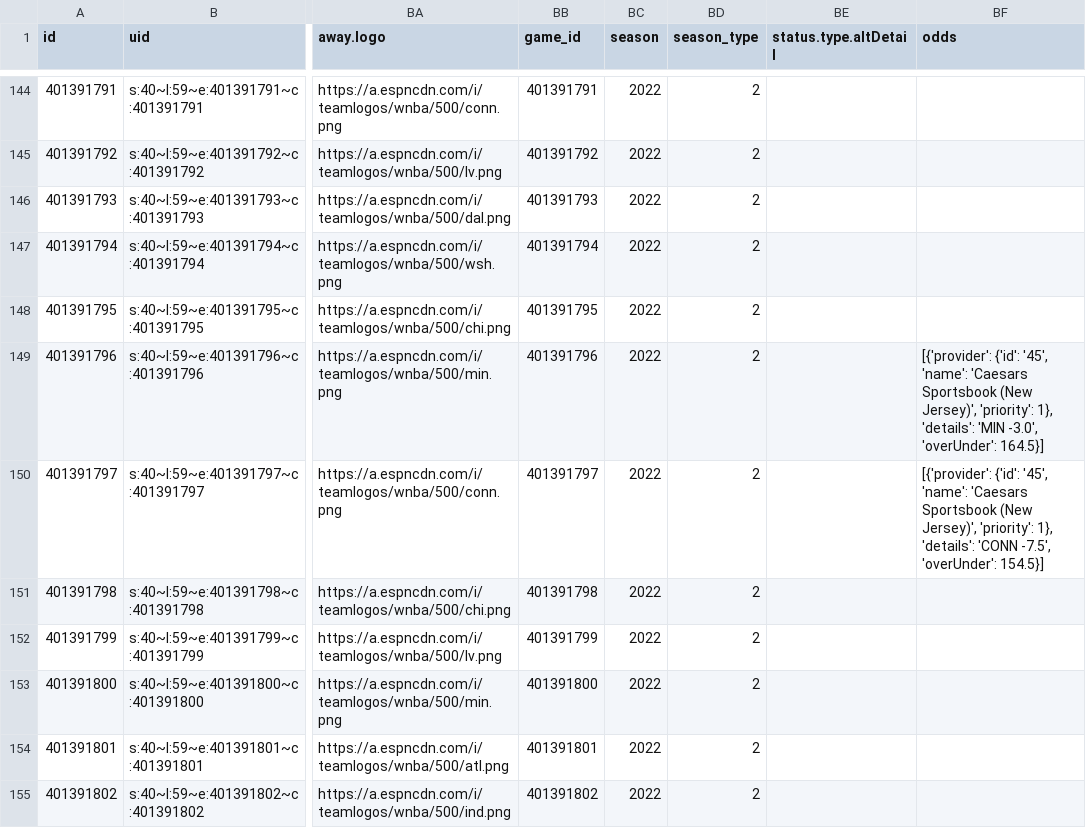
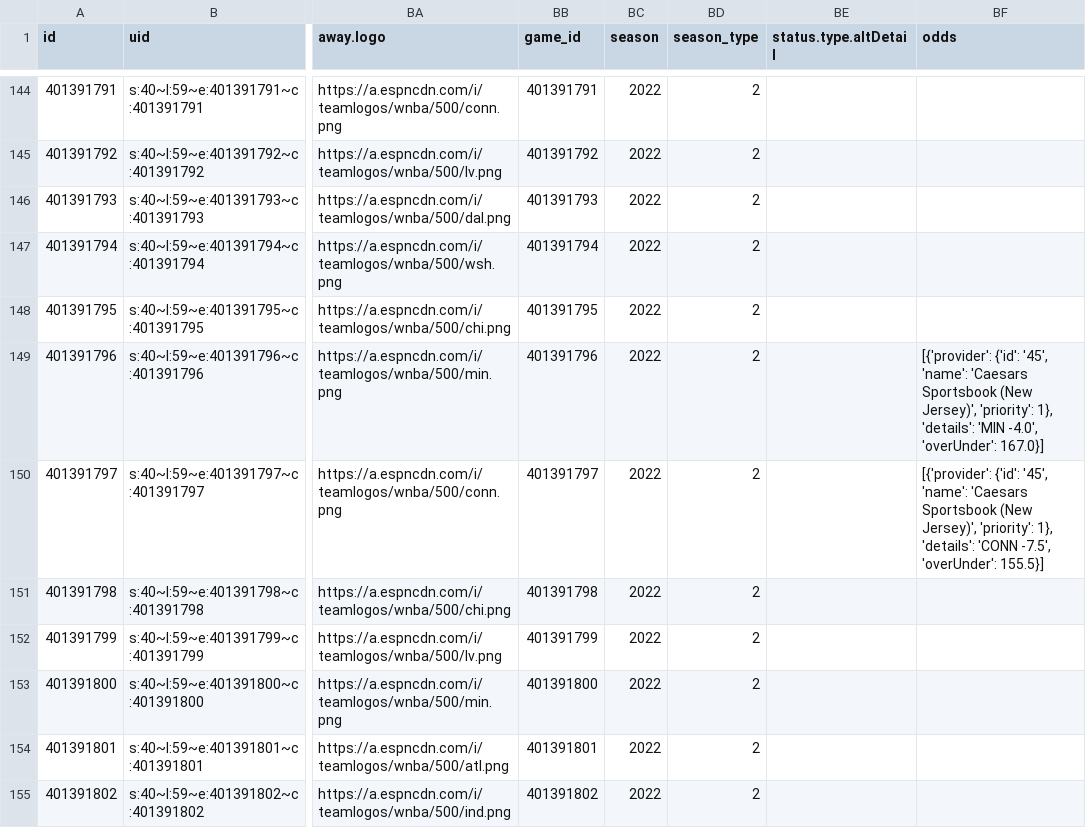
Before and after one commit to sportsdataverse/wehoop-data, a CSV file: wnba/schedules/csv/wnba_schedule_2022.csv, drawn as a sheet; only a part is shown, gaps mark what is left out; the diff names each change by its address in the sheet, - before the commit and + after, or states it on an @@ line.

Commit message:
WNBA and WBB Play-by-Play and Schedules update

```diff
--- a/wnba/schedules/csv/wnba_schedule_2022.csv
+++ b/wnba/schedules/csv/wnba_schedule_2022.csv
-BF149 (odds): …'details': 'MIN -3.0', 'overUnder': 164.5}]
+BF149 (odds): …'details': 'MIN -4.0', 'overUnder': 167.0}]
-BF150 (odds): …-7.5', 'overUnder': 154.5}]
+BF150 (odds): …-7.5', 'overUnder': 155.5}]
```
Also changed, not shown: 3 other files.
